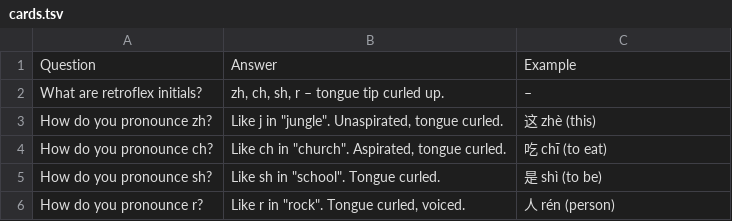
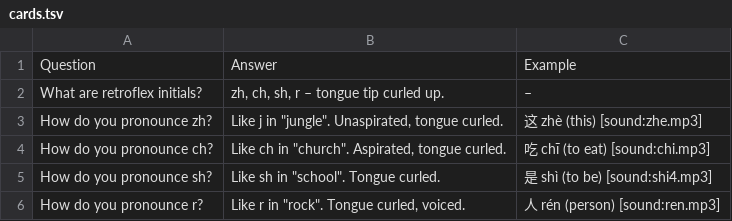
Before and after one commit to Waldmann-dev/Anki-Chinesisch, a TSV file: Chinese Grammar/00. Pinyin/04. Retroflex/cards.tsv, drawn as a sheet.

Commit message:
Add [sound:] to Chinese Grammar/00. Pinyin/04. Retroflex/cards.tsv

```diff
--- a/Chinese Grammar/00. Pinyin/04. Retroflex/cards.tsv
+++ b/Chinese Grammar/00. Pinyin/04. Retroflex/cards.tsv
@@ -2,5 +2,5 @@ Question	Answer	Example
 What are retroflex initials?	zh, ch, sh, r – tongue tip curled up.	–
-How do you pronounce zh?	Like j in "jungle". Unaspirated, tongue curled.	这 zhè (this)
-How do you pronounce ch?	Like ch in "church". Aspirated, tongue curled.	吃 chī (to eat)
-How do you pronounce sh?	Like sh in "school". Tongue curled.	是 shì (to be)
-How do you pronounce r?	Like r in "rock". Tongue curled, voiced.	人 rén (person)
+How do you pronounce zh?	Like j in "jungle". Unaspirated, tongue curled.	这 zhè (this) [sound:zhe.mp3]
+How do you pronounce ch?	Like ch in "church". Aspirated, tongue curled.	吃 chī (to eat) [sound:chi.mp3]
+How do you pronounce sh?	Like sh in "school". Tongue curled.	是 shì (to be) [sound:shi4.mp3]
+How do you pronounce r?	Like r in "rock". Tongue curled, voiced.	人 rén (person) [sound:ren.mp3]
```
